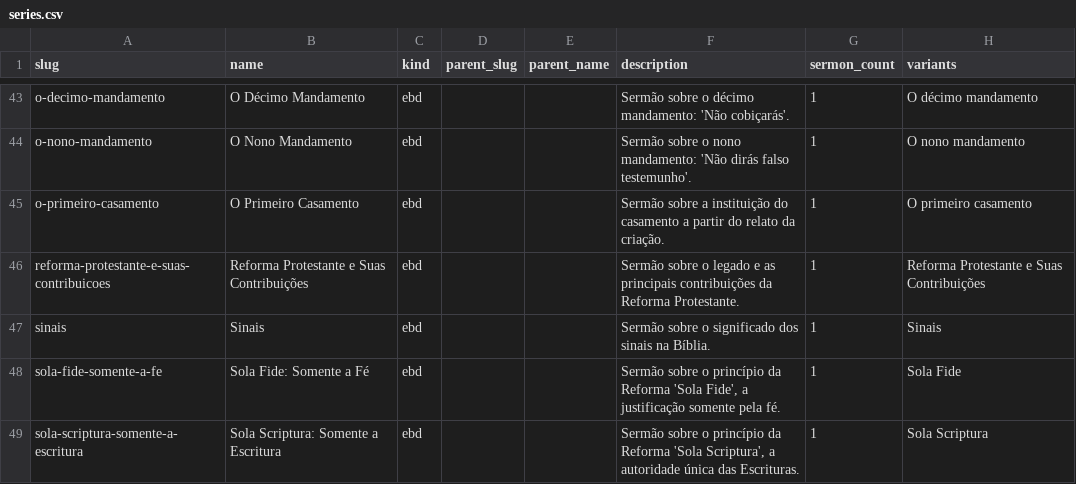
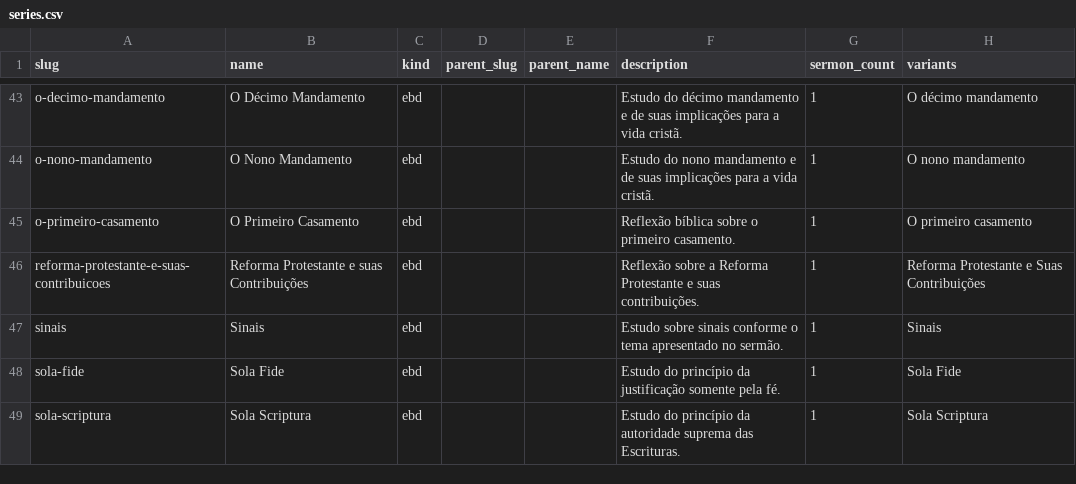
Before and after one commit to eusoubrasileiro/ipp-sermons, a CSV file: data/facets/series.csv, drawn as a sheet; only a part is shown, gaps mark what is left out; the diff covers the shown part only; the diff names each change by its address in the sheet, - before the commit and + after, or states it on an @@ line.

```diff
--- a/data/facets/series.csv
+++ b/data/facets/series.csv
-F43 (description): Sermão sobre o décimo mandamento: 'Não cobiçarás'.
+F43 (description): Estudo do décimo mandamento e de suas implicações para a vida cristã.
-F44 (description): Sermão sobre o nono mandamento: 'Não dirás falso testemunho'.
+F44 (description): Estudo do nono mandamento e de suas implicações para a vida cristã.
-F45 (description): Sermão sobre a instituição do casamento a partir do relato da criação.
+F45 (description): Reflexão bíblica sobre o primeiro casamento.
-B46 (name): Reforma Protestante e Suas Contribuições
+B46 (name): Reforma Protestante e suas Contribuições
-F46 (description): Sermão sobre o legado e as principais contribuições da Reforma Protestante.
+F46 (description): Reflexão sobre a Reforma Protestante e suas contribuições.
-F47 (description): Sermão sobre o significado dos sinais na Bíblia.
+F47 (description): Estudo sobre sinais conforme o tema apresentado no sermão.
-A48 (slug): sola-fide-somente-a-fe
+A48 (slug): sola-fide
-B48 (name): Sola Fide: Somente a Fé
+B48 (name): Sola Fide
-F48 (description): Sermão sobre o princípio da Reforma 'Sola Fide', a justificação somente…
+F48 (description): Estudo do princípio da justificação somente…
-A49 (slug): sola-scriptura-somente-a-escritura
+A49 (slug): sola-scriptura
-B49 (name): Sola Scriptura: Somente a Escritura
+B49 (name): Sola Scriptura
-F49 (description): Sermão sobre o princípio da Reforma 'Sola Scriptura', a autoridade única das Escrituras.
+F49 (description): Estudo do princípio da autoridade suprema das Escrituras.
```
Also changed, not shown: 1 added row, 1 removed row and 69 edited cells elsewhere in this file, 5 other files.
